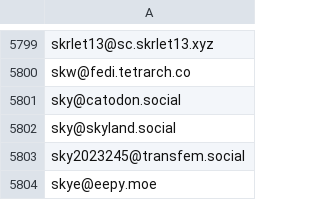
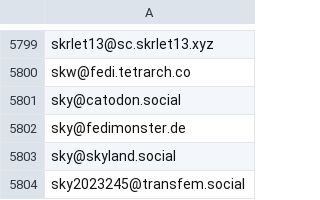
Before and after one commit to avidansternberg/project-blocklist, a CSV file: user_lists/toxic-fediverse-user.csv, drawn as a sheet; only a part is shown, gaps mark what is left out; the shorter side is filled out with more unchanged rows; the diff names each change by its address in the sheet, - before the commit and + after, or states it on an @@ line.

Commit message:
Add toxic user

```diff
--- a/user_lists/toxic-fediverse-user.csv
+++ b/user_lists/toxic-fediverse-user.csv
+row 5802: sky@fedimonster.de
```
